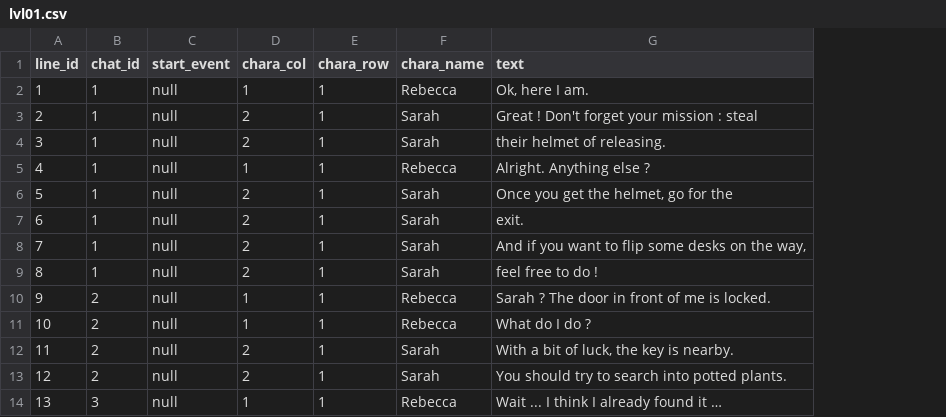
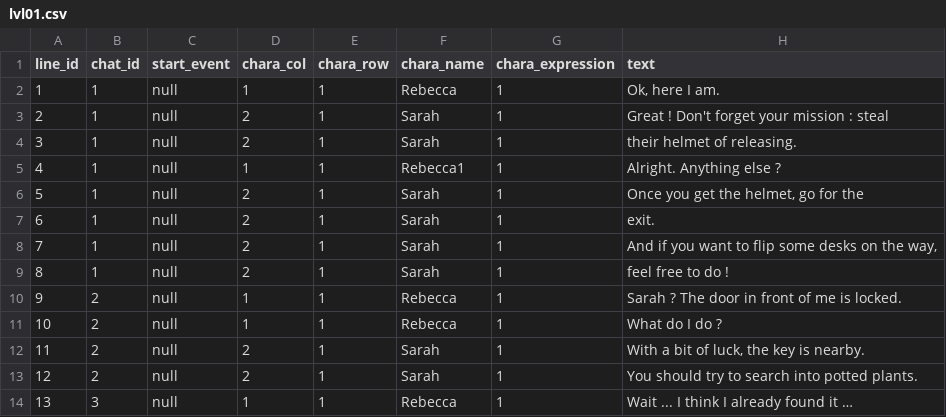
Before and after one commit to sunsigne/RebeccasReleasing, a CSV file: RebeccasReleasing/ressources/data/dialogues/english/lvl01.csv, drawn as a sheet; only a part is shown; the diff names each change by its address in the sheet, - before the commit and + after, or states it on an @@ line.

```diff
--- a/RebeccasReleasing/ressources/data/dialogues/english/lvl01.csv
+++ b/RebeccasReleasing/ressources/data/dialogues/english/lvl01.csv
+column G (chara_expression), rows 2-14: all 1
-F5 (chara_name): Rebecca
+F5 (chara_name): Rebecca1
```
Also changed, not shown: RebeccasReleasing/ressources/data/dialogues/french/lvl01.csv, 14 other files.
